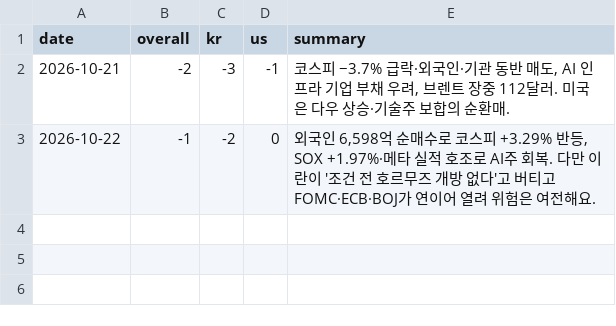
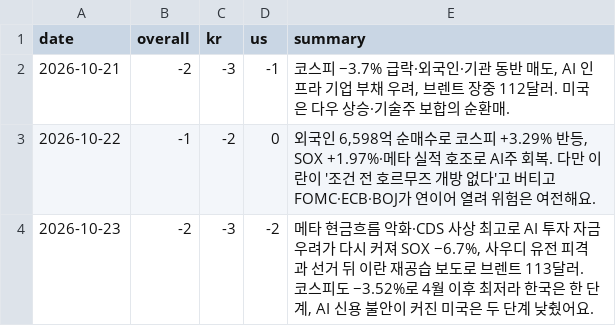
Before and after one commit to dobakinn-9/MKFlow, a CSV file: market-flow/data/news_sentiment.csv, drawn as a sheet; the diff names each change by its address in the sheet, - before the commit and + after, or states it on an @@ line.

```diff
--- a/market-flow/data/news_sentiment.csv
+++ b/market-flow/data/news_sentiment.csv
+row 4: 2026-10-23 | -2 | -3 | -2 | 메타 현금흐름 악화·CDS 사상 최고로 AI 투자 자금 우려가 다시 커져 SOX −6.7%, 사우디 유전 피격과 선거 뒤 이란 재공습 보도로 브렌트 113달러. 코스피도 −3.52%로 4월 이후 최저라 한국은 한 단계, AI 신용 불안이 커진 미국은 두 단계 낮췄어요.
```
Also changed, not shown: market-flow/data/events.csv, 4 other files.
